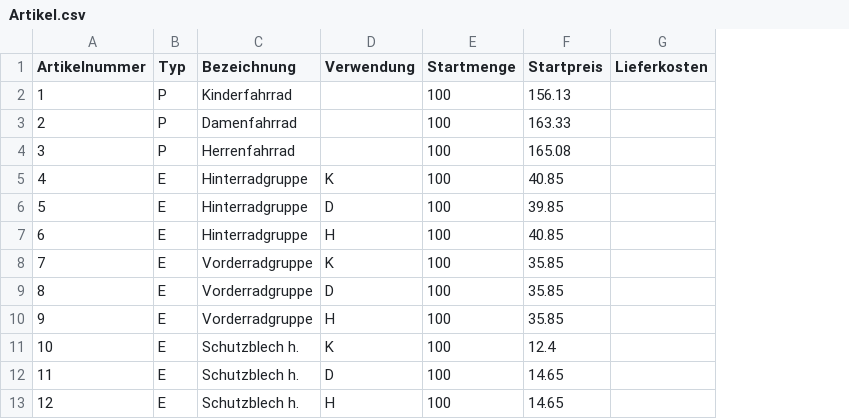
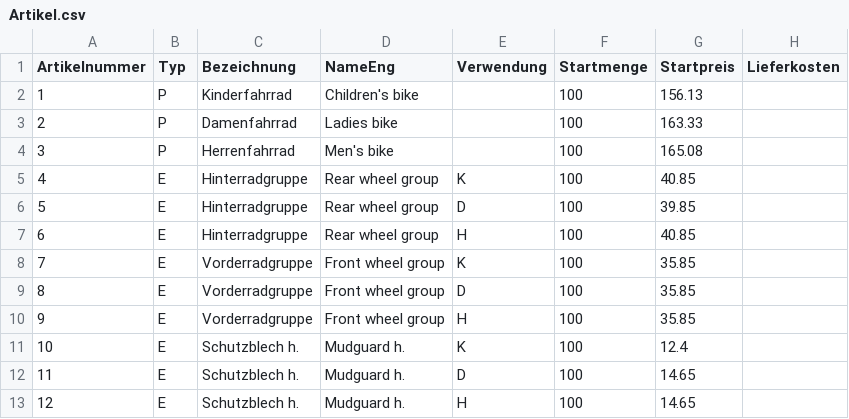
Before and after one commit to lionthefox/Ibsys2, a CSV file: backend/Ibsys2/Data/Artikel.csv, drawn as a sheet; only a part is shown; the diff names each change by its address in the sheet, - before the commit and + after, or states it on an @@ line.

Commit message:
english names

```diff
--- a/backend/Ibsys2/Data/Artikel.csv
+++ b/backend/Ibsys2/Data/Artikel.csv
+column D (NameEng), rows 2-13: Children's bike | Ladies bike | Men's bike | Rear wheel group | Rear wheel group | Rear wheel group | Front wheel group | Front wheel group | Front wheel group | Mudguard h. | Mudguard h. | Mudguard h.
```
Also changed, not shown: 8 other files.
